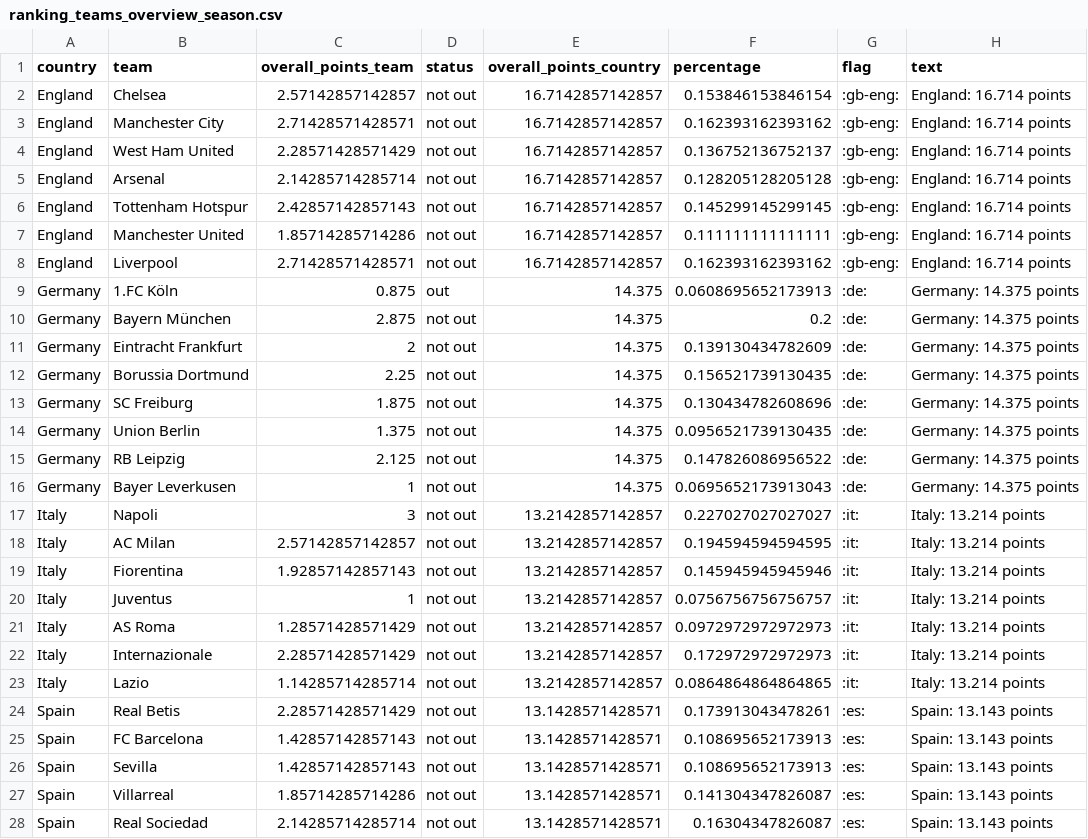
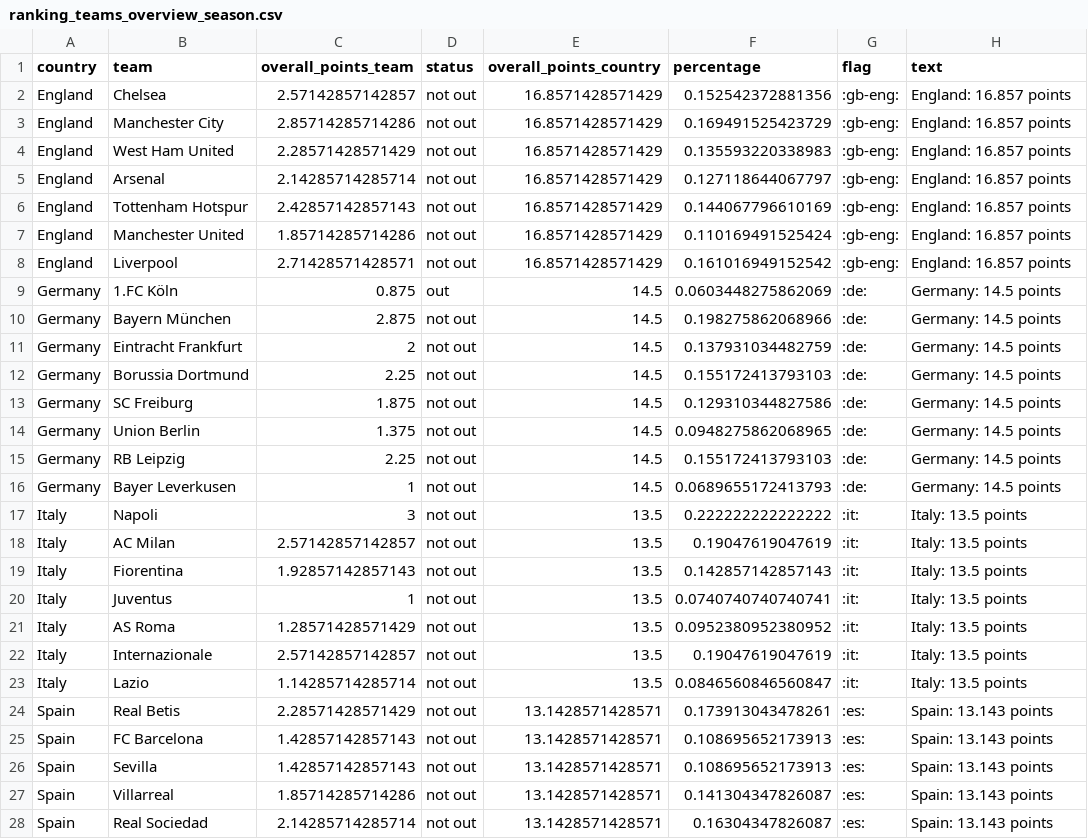
Before and after one commit to swissfootdata/UEFA_Rankings, a CSV file: Output/ranking_teams_overview_season.csv, drawn as a sheet; only a part is shown.

```diff
--- a/Output/ranking_teams_overview_season.csv
+++ b/Output/ranking_teams_overview_season.csv
@@ -1,24 +1,24 @@
 "country","team","overall_points_team","status","overall_points_country","percentage","flag","text"
-"England","Chelsea",2.57142857142857,"not out",16.7142857142857,0.153846153846154,":gb-eng:","England: 16.714 points"
-"England","Manchester City",2.71428571428571,"not out",16.7142857142857,0.162393162393162,":gb-eng:","England: 16.714 points"
-"England","West Ham United",2.28571428571429,"not out",16.7142857142857,0.136752136752137,":gb-eng:","England: 16.714 points"
-"England","Arsenal",2.14285714285714,"not out",16.7142857142857,0.128205128205128,":gb-eng:","England: 16.714 points"
-"England","Tottenham Hotspur",2.42857142857143,"not out",16.7142857142857,0.145299145299145,":gb-eng:","England: 16.714 points"
-"England","Manchester United",1.85714285714286,"not out",16.7142857142857,0.111111111111111,":gb-eng:","England: 16.714 points"
-"England","Liverpool",2.71428571428571,"not out",16.7142857142857,0.162393162393162,":gb-eng:","England: 16.714 points"
-"Germany","1.FC Köln",0.875,"out",14.375,0.0608695652173913,":de:","Germany: 14.375 points"
-"Germany","Bayern München",2.875,"not out",14.375,0.2,":de:","Germany: 14.375 points"
-"Germany","Eintracht Frankfurt",2,"not out",14.375,0.139130434782609,":de:","Germany: 14.375 points"
-"Germany","Borussia Dortmund",2.25,"not out",14.375,0.156521739130435,":de:","Germany: 14.375 points"
-"Germany","SC Freiburg",1.875,"not out",14.375,0.130434782608696,":de:","Germany: 14.375 points"
-"Germany","Union Berlin",1.375,"not out",14.375,0.0956521739130435,":de:","Germany: 14.375 points"
-"Germany","RB Leipzig",2.125,"not out",14.375,0.147826086956522,":de:","Germany: 14.375 points"
-"Germany","Bayer Leverkusen",1,"not out",14.375,0.0695652173913043,":de:","Germany: 14.375 points"
-"Italy","Napoli",3,"not out",13.2142857142857,0.227027027027027,":it:","Italy: 13.214 points"
-"Italy","AC Milan",2.57142857142857,"not out",13.2142857142857,0.194594594594595,":it:","Italy: 13.214 points"
-"Italy","Fiorentina",1.92857142857143,"not out",13.2142857142857,0.145945945945946,":it:","Italy: 13.214 points"
-"Italy","Juventus",1,"not out",13.2142857142857,0.0756756756756757,":it:","Italy: 13.214 points"
-"Italy","AS Roma",1.28571428571429,"not out",13.2142857142857,0.0972972972972973,":it:","Italy: 13.214 points"
-"Italy","Internazionale",2.28571428571429,"not out",13.2142857142857,0.172972972972973,":it:","Italy: 13.214 points"
-"Italy","Lazio",1.14285714285714,"not out",13.2142857142857,0.0864864864864865,":it:","Italy: 13.214 points"
+"England","Chelsea",2.57142857142857,"not out",16.8571428571429,0.152542372881356,":gb-eng:","England: 16.857 points"
+"England","Manchester City",2.85714285714286,"not out",16.8571428571429,0.169491525423729,":gb-eng:","England: 16.857 points"
+"England","West Ham United",2.28571428571429,"not out",16.8571428571429,0.135593220338983,":gb-eng:","England: 16.857 points"
+"England","Arsenal",2.14285714285714,"not out",16.8571428571429,0.127118644067797,":gb-eng:","England: 16.857 points"
+"England","Tottenham Hotspur",2.42857142857143,"not out",16.8571428571429,0.144067796610169,":gb-eng:","England: 16.857 points"
+"England","Manchester United",1.85714285714286,"not out",16.8571428571429,0.110169491525424,":gb-eng:","England: 16.857 points"
+"England","Liverpool",2.71428571428571,"not out",16.8571428571429,0.161016949152542,":gb-eng:","England: 16.857 points"
+"Germany","1.FC Köln",0.875,"out",14.5,0.0603448275862069,":de:","Germany: 14.5 points"
+"Germany","Bayern München",2.875,"not out",14.5,0.198275862068966,":de:","Germany: 14.5 points"
+"Germany","Eintracht Frankfurt",2,"not out",14.5,0.137931034482759,":de:","Germany: 14.5 points"
+"Germany","Borussia Dortmund",2.25,"not out",14.5,0.155172413793103,":de:","Germany: 14.5 points"
+"Germany","SC Freiburg",1.875,"not out",14.5,0.129310344827586,":de:","Germany: 14.5 points"
+"Germany","Union Berlin",1.375,"not out",14.5,0.0948275862068965,":de:","Germany: 14.5 points"
+"Germany","RB Leipzig",2.25,"not out",14.5,0.155172413793103,":de:","Germany: 14.5 points"
+"Germany","Bayer Leverkusen",1,"not out",14.5,0.0689655172413793,":de:","Germany: 14.5 points"
+"Italy","Napoli",3,"not out",13.5,0.222222222222222,":it:","Italy: 13.5 points"
+"Italy","AC Milan",2.57142857142857,"not out",13.5,0.19047619047619,":it:","Italy: 13.5 points"
+"Italy","Fiorentina",1.92857142857143,"not out",13.5,0.142857142857143,":it:","Italy: 13.5 points"
+"Italy","Juventus",1,"not out",13.5,0.0740740740740741,":it:","Italy: 13.5 points"
+"Italy","AS Roma",1.28571428571429,"not out",13.5,0.0952380952380952,":it:","Italy: 13.5 points"
+"Italy","Internazionale",2.57142857142857,"not out",13.5,0.19047619047619,":it:","Italy: 13.5 points"
+"Italy","Lazio",1.14285714285714,"not out",13.5,0.0846560846560847,":it:","Italy: 13.5 points"
 "Spain","Real Betis",2.28571428571429,"not out",13.1428571428571,0.173913043478261,":es:","Spain: 13.143 points"
```
Also changed, not shown: Output/ranking_map_data.csv, Output/ranking_map_data_teams.csv, 8 other files.
